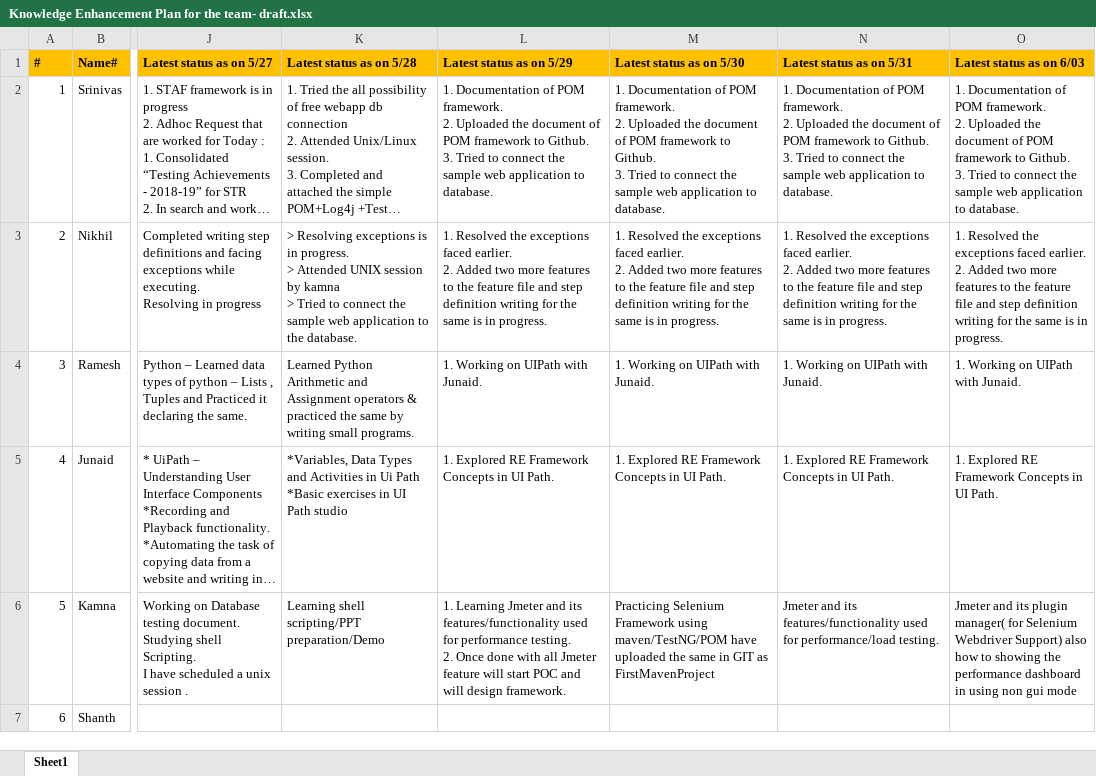
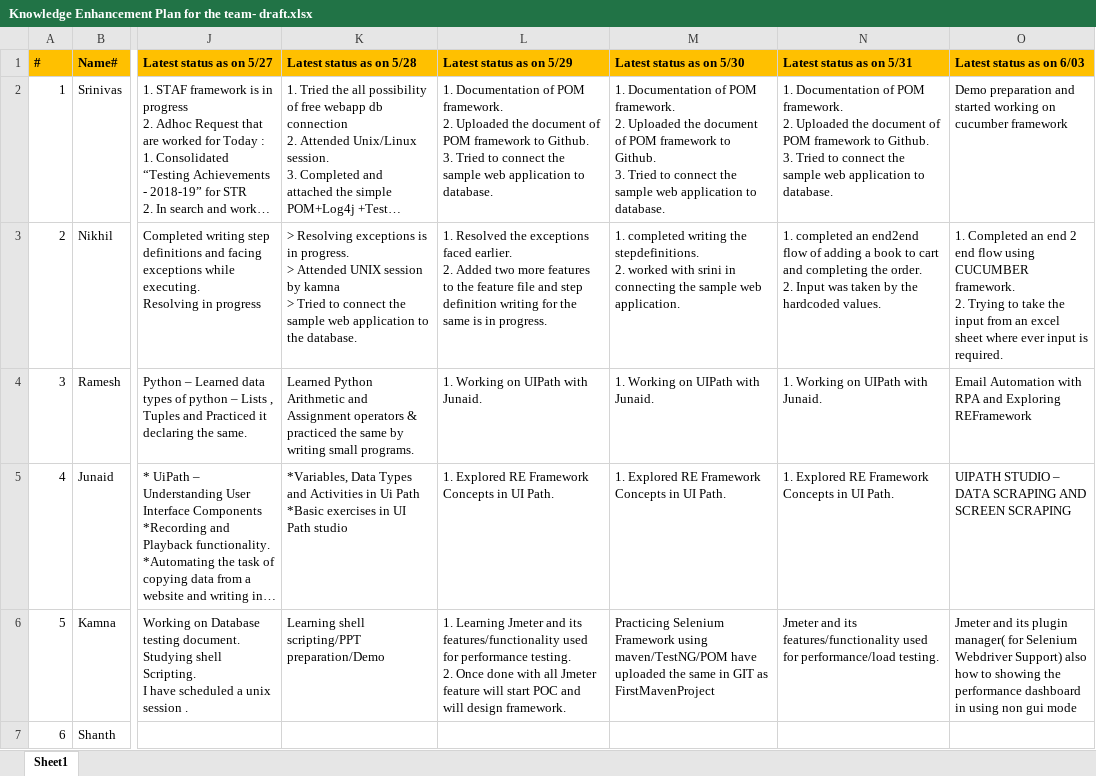
Before and after one commit to kamnaVerma/KamnaGupta, an Excel workbook: Knowledge Enhancement Plan for the team- draft.xlsx, sheet Sheet1, drawn as a sheet; only a part is shown, gaps mark what is left out; long unchanged cells end in …; values as stored, in another font and other column widths than the file's, no borders; ↵ is a line break in a cell; the diff names each change by its address in the sheet, - before the commit and + after, or states it on an @@ line.

Commit message:
updated for team

```diff
--- a/Knowledge Enhancement Plan for the team- draft.xlsx (sheet Sheet1)
+++ b/Knowledge Enhancement Plan for the team- draft.xlsx (sheet Sheet1)
-O2 (Latest status as on 6/03): 1. Documentation of POM framework. ↵ 2. Uploaded the document of POM framework to Github. ↵ 3. Tried to connect the sample web application to database.
+O2 (Latest status as on 6/03): Demo preparation and started working on cucumber framework
-M3 (Latest status as on 5/30): 1. Resolved the exceptions faced earlier. ↵ 2. Added two more features to the feature file and step definition writing for the same is in progress.
+M3 (Latest status as on 5/30): 1. completed writing the stepdefinitions. ↵ 2. worked with srini in connecting the sample web application.
-N3 (Latest status as on 5/31): 1. Resolved the exceptions faced earlier. ↵ 2. Added two more features to the feature file and step definition writing for the same is in progress.
+N3 (Latest status as on 5/31): 1. completed an end2end flow of adding a book to cart and completing the order. ↵ 2. Input was taken by the hardcoded values.
-O3 (Latest status as on 6/03): 1. Resolved the exceptions faced earlier. ↵ 2. Added two more features to the feature file and step definition writing for the same is in progress.
+O3 (Latest status as on 6/03): 1. Completed an end 2 end flow using CUCUMBER framework. ↵ 2. Trying to take the input from an excel sheet where ever input is required.
-O4 (Latest status as on 6/03): 1. Working on UIPath with Junaid.
+O4 (Latest status as on 6/03): Email Automation with RPA and Exploring REFramework
-O5 (Latest status as on 6/03): 1. Explored RE Framework Concepts in UI Path.
+O5 (Latest status as on 6/03): UIPATH STUDIO – DATA SCRAPING AND SCREEN SCRAPING
```
